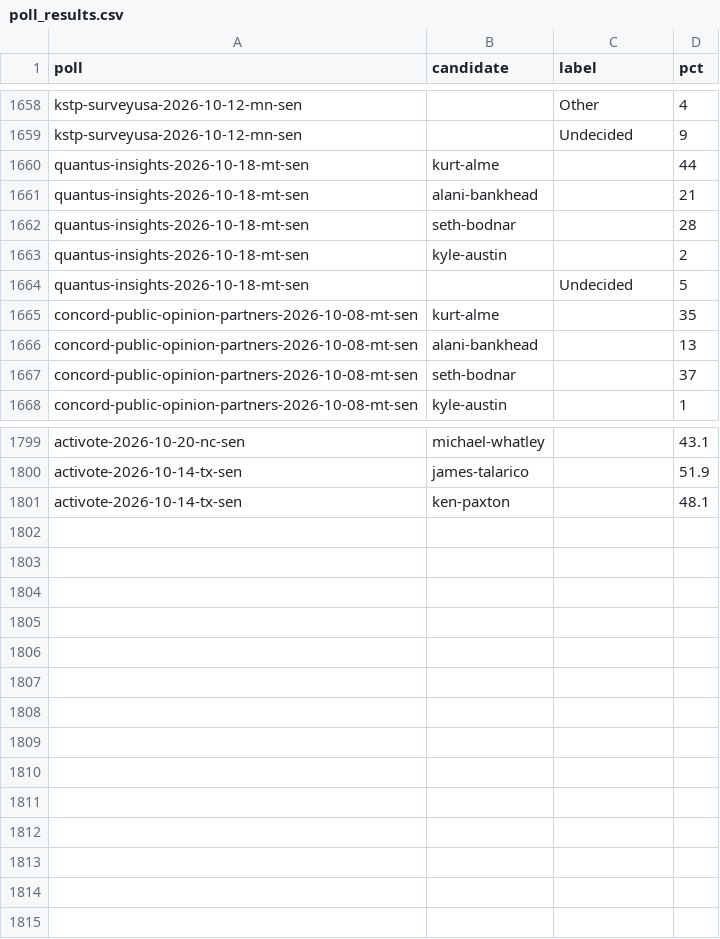
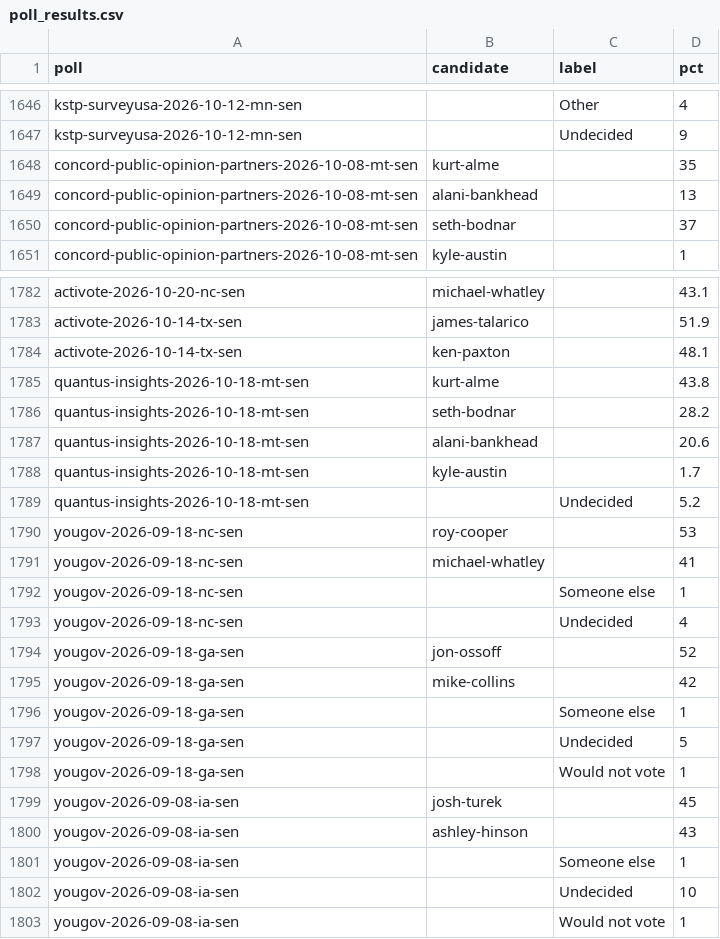
Before and after one commit to thomasdllrd1-ops/unspun, a CSV file: data/polls/poll_results.csv, drawn as a sheet; only a part is shown, gaps mark what is left out; the diff covers the shown part only.

```diff
--- a/data/polls/poll_results.csv
+++ b/data/polls/poll_results.csv
@@ -1659,7 +1647,2 @@ kstp-surveyusa-2026-10-12-mn-sen,,Other,4
 kstp-surveyusa-2026-10-12-mn-sen,,Undecided,9
-quantus-insights-2026-10-18-mt-sen,kurt-alme,,44
-quantus-insights-2026-10-18-mt-sen,alani-bankhead,,21
-quantus-insights-2026-10-18-mt-sen,seth-bodnar,,28
-quantus-insights-2026-10-18-mt-sen,kyle-austin,,2
-quantus-insights-2026-10-18-mt-sen,,Undecided,5
 concord-public-opinion-partners-2026-10-08-mt-sen,kurt-alme,,35
@@ -1801 +1784,20 @@ activote-2026-10-14-tx-sen,james-talarico,,51.9
 activote-2026-10-14-tx-sen,ken-paxton,,48.1
+quantus-insights-2026-10-18-mt-sen,kurt-alme,,43.8
+quantus-insights-2026-10-18-mt-sen,seth-bodnar,,28.2
+quantus-insights-2026-10-18-mt-sen,alani-bankhead,,20.6
+quantus-insights-2026-10-18-mt-sen,kyle-austin,,1.7
+quantus-insights-2026-10-18-mt-sen,,Undecided,5.2
+yougov-2026-09-18-nc-sen,roy-cooper,,53
+yougov-2026-09-18-nc-sen,michael-whatley,,41
+yougov-2026-09-18-nc-sen,,Someone else,1
+yougov-2026-09-18-nc-sen,,Undecided,4
+yougov-2026-09-18-ga-sen,jon-ossoff,,52
+yougov-2026-09-18-ga-sen,mike-collins,,42
+yougov-2026-09-18-ga-sen,,Someone else,1
+yougov-2026-09-18-ga-sen,,Undecided,5
+yougov-2026-09-18-ga-sen,,Would not vote,1
+yougov-2026-09-08-ia-sen,josh-turek,,45
+yougov-2026-09-08-ia-sen,ashley-hinson,,43
+yougov-2026-09-08-ia-sen,,Someone else,1
+yougov-2026-09-08-ia-sen,,Undecided,10
+yougov-2026-09-08-ia-sen,,Would not vote,1
```
Also changed, not shown: 5 removed rows elsewhere in this file, data/polls/polls.csv, 1 other file.
